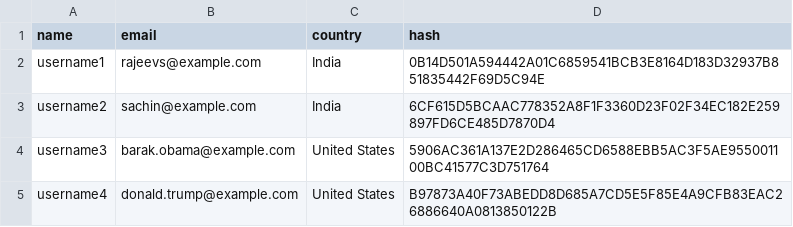
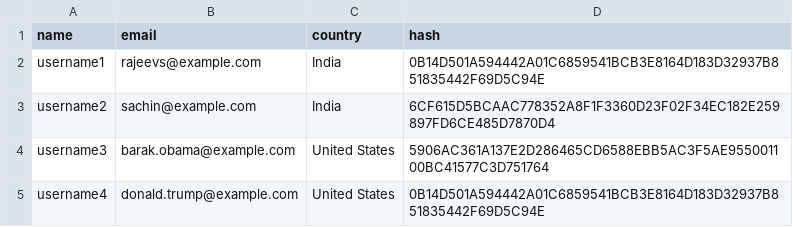
Before and after one commit to BlackOfWhite/SdaPasswordManager, a CSV file: src/main/resources/users.csv, drawn as a sheet.

```diff
--- a/src/main/resources/users.csv
+++ b/src/main/resources/users.csv
@@ -4,2 +4,2 @@ username2,sachin@example.com,India,6CF615D5BCAAC778352A8F1F3360D23F02F34EC182E25
 username3,barak.obama@example.com,United States,5906AC361A137E2D286465CD6588EBB5AC3F5AE955001100BC41577C3D751764
-username4,donald.trump@example.com,United States,B97873A40F73ABEDD8D685A7CD5E5F85E4A9CFB83EAC26886640A0813850122B
+username4,donald.trump@example.com,United States,0B14D501A594442A01C6859541BCB3E8164D183D32937B851835442F69D5C94E
```
Also changed, not shown: 9 other files.
